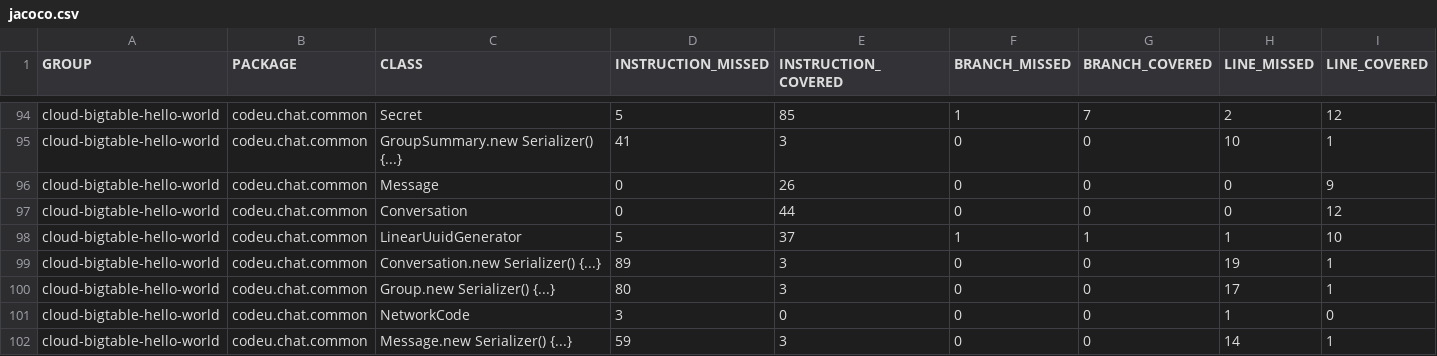
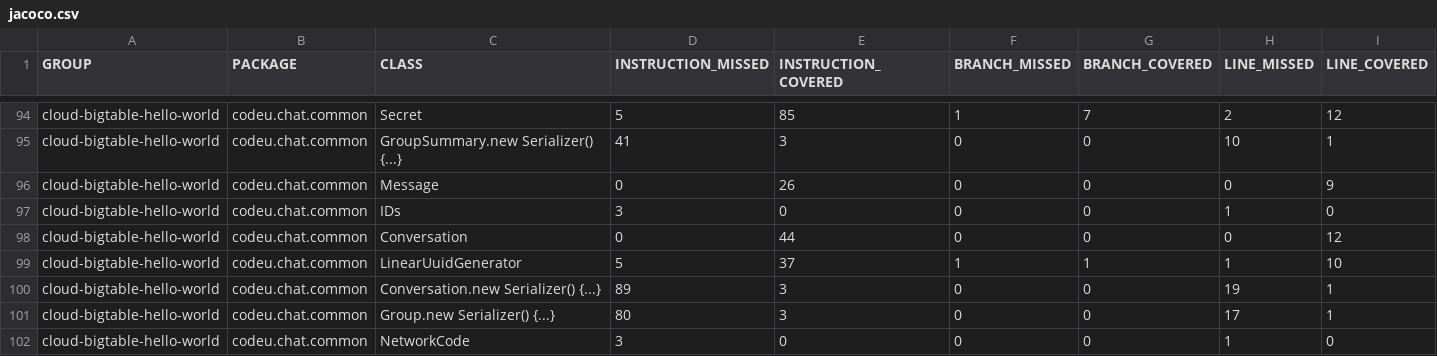
Before and after one commit to duongnganh/codeu_project_2017, a CSV file: new/target/site/jacoco/jacoco.csv, drawn as a sheet; only a part is shown, gaps mark what is left out; the shorter side is filled out with more unchanged rows; rows hold the shown columns only; the diff names each change by its address in the sheet, - before the commit and + after, or states it on an @@ line.

```diff
--- a/new/target/site/jacoco/jacoco.csv
+++ b/new/target/site/jacoco/jacoco.csv
+row 97: cloud-bigtable-hello-world | codeu.chat.common | IDs | 3 | 0 | 0 | 0 | 1 | 0
```
Also changed, not shown: 36 other files.
